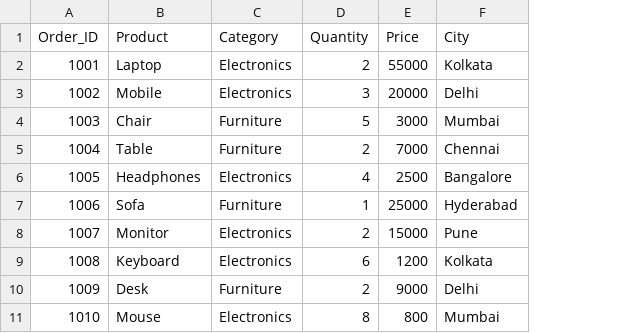
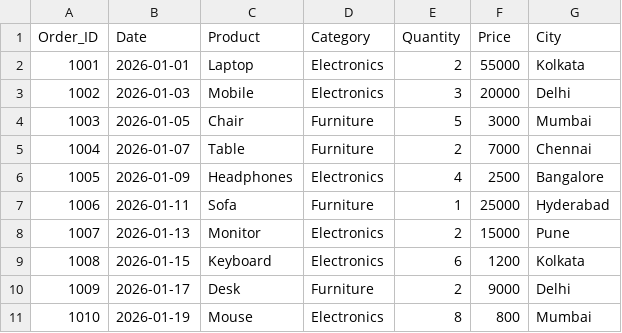
Before and after one commit to BristiV123/Sales_Data_Prediction, a CSV file: sales_data.csv, drawn as a sheet; the diff names each change by its address in the sheet, - before the commit and + after, or states it on an @@ line.

Commit message:
Initial commit - Sales Intelligence Prediction System

```diff
--- a/sales_data.csv
+++ b/sales_data.csv
+column B (Date), rows 2-11: 2026-01-01 | 2026-01-03 | 2026-01-05 | 2026-01-07 | 2026-01-09 | 2026-01-11 | 2026-01-13 | 2026-01-15 | 2026-01-17 | 2026-01-19
```
Also changed, not shown: 4 other files.
